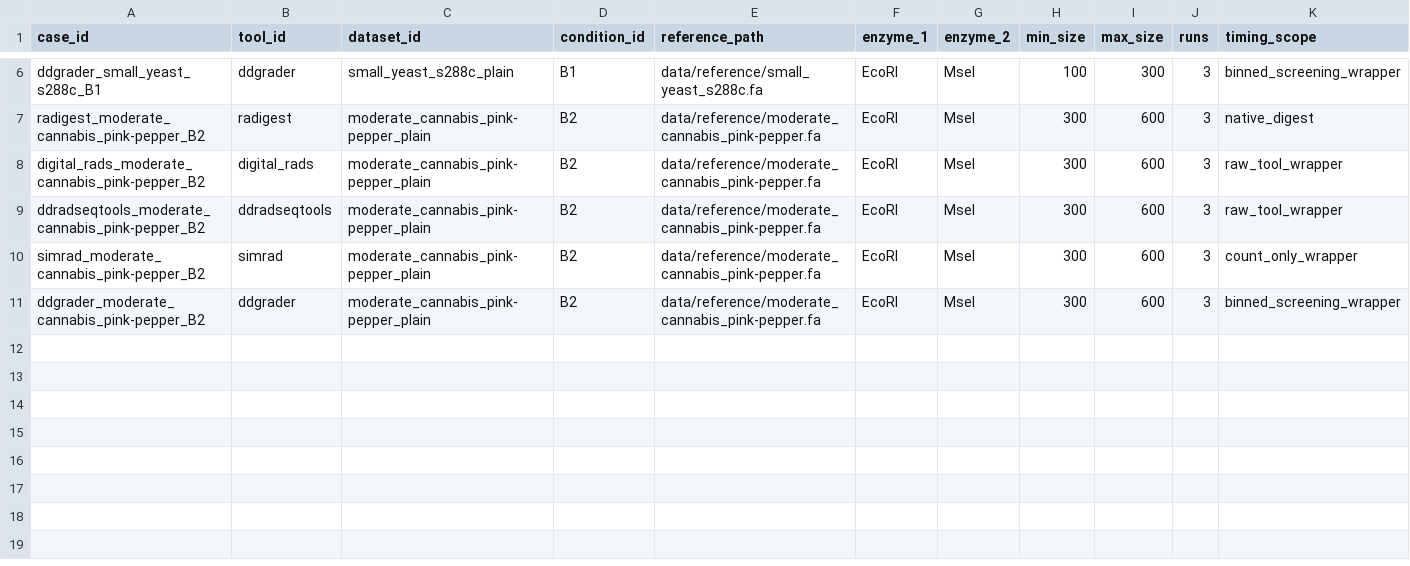
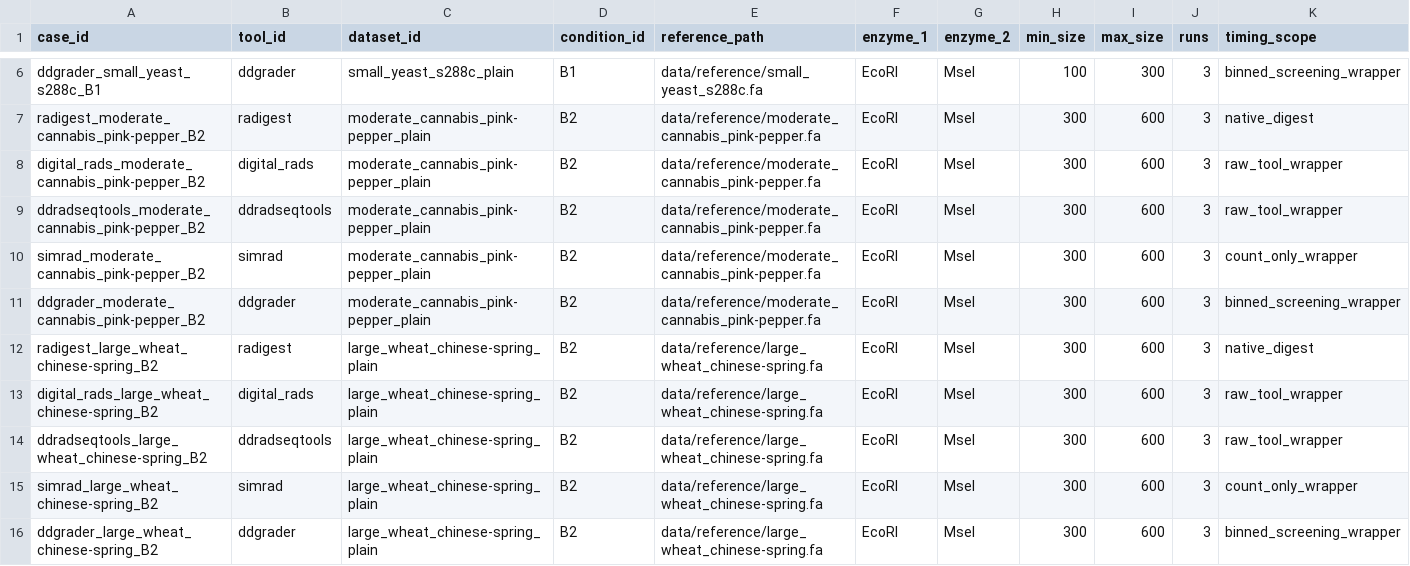
Before and after one commit to ericksamera/radigest-benchmarking, a TSV file: config/matched_tool_timing_cases.tsv, drawn as a sheet; only a part is shown, gaps mark what is left out; rows hold the shown columns only; the diff names each change by its address in the sheet, - before the commit and + after, or states it on an @@ line.

Commit message:
feat(workflow)!: add large-reference wheat timing to matched-tools workflow - Introduced large wheat reference timing in matched-tool cases. - Updated performance figures to include large-reference comparisons. - Enhanced documentation to reflect new large-reference requirements. - Modified scripts to validate presence of required large-reference tools. - Adjusted README and quickstart guides for clarity on new outputs.

```diff
--- a/config/matched_tool_timing_cases.tsv
+++ b/config/matched_tool_timing_cases.tsv
+row 12: radigest_large_wheat_chinese-spring_B2 | radigest | large_wheat_chinese-spring_plain | B2 | data/reference/large_wheat_chinese-spring.fa | EcoRI | MseI | 300 | 600 | 3 | native_digest
+row 13: digital_rads_large_wheat_chinese-spring_B2 | digital_rads | large_wheat_chinese-spring_plain | B2 | data/reference/large_wheat_chinese-spring.fa | EcoRI | MseI | 300 | 600 | 3 | raw_tool_wrapper
+row 14: ddradseqtools_large_wheat_chinese-spring_B2 | ddradseqtools | large_wheat_chinese-spring_plain | B2 | data/reference/large_wheat_chinese-spring.fa | EcoRI | MseI | 300 | 600 | 3 | raw_tool_wrapper
+row 15: simrad_large_wheat_chinese-spring_B2 | simrad | large_wheat_chinese-spring_plain | B2 | data/reference/large_wheat_chinese-spring.fa | EcoRI | MseI | 300 | 600 | 3 | count_only_wrapper
+row 16: ddgrader_large_wheat_chinese-spring_B2 | ddgrader | large_wheat_chinese-spring_plain | B2 | data/reference/large_wheat_chinese-spring.fa | EcoRI | MseI | 300 | 600 | 3 | binned_screening_wrapper
```
Also changed, not shown: config/artifacts.tsv, 15 other files.
